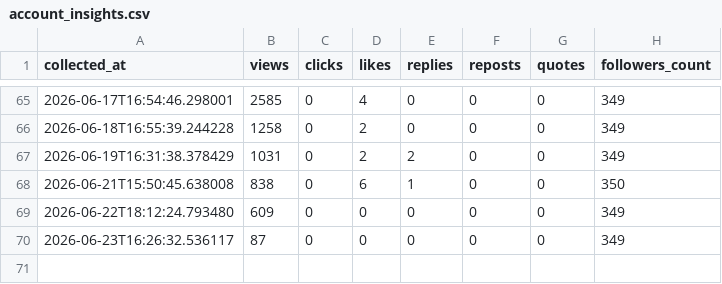
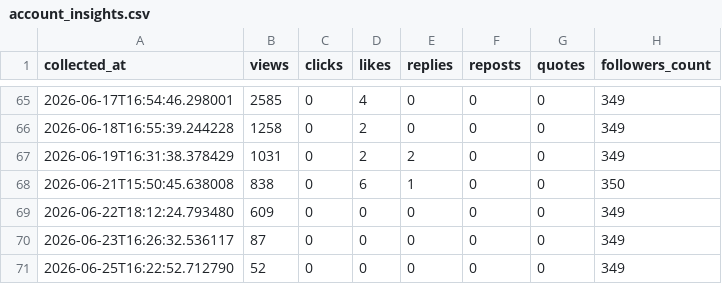
Before and after one commit to ronginooth/threads-automation, a CSV file: data/ronginooth_ai/account_insights.csv, drawn as a sheet; only a part is shown, gaps mark what is left out; the diff names each change by its address in the sheet, - before the commit and + after, or states it on an @@ line.

```diff
--- a/data/ronginooth_ai/account_insights.csv
+++ b/data/ronginooth_ai/account_insights.csv
+row 71: 2026-06-25T16:22:52.712790 | 52 | 0 | 0 | 0 | 0 | 0 | 349
```
Also changed, not shown: data/ronginooth_ai/stats.csv, 1 other file.
